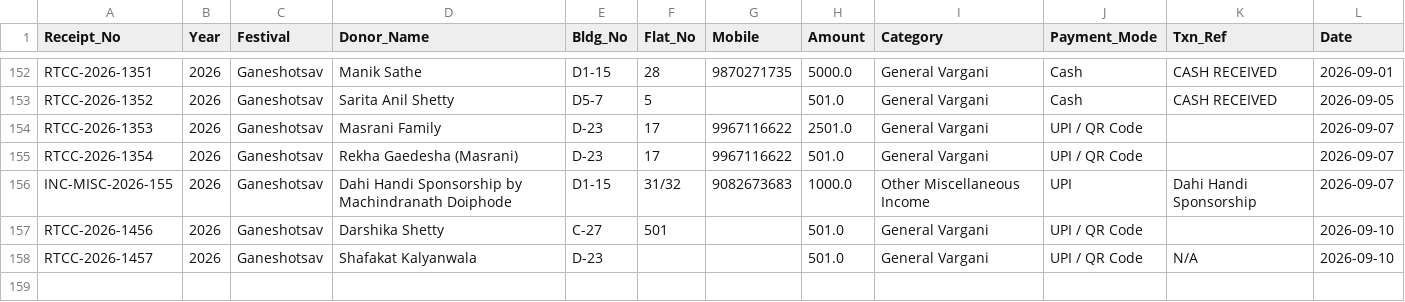
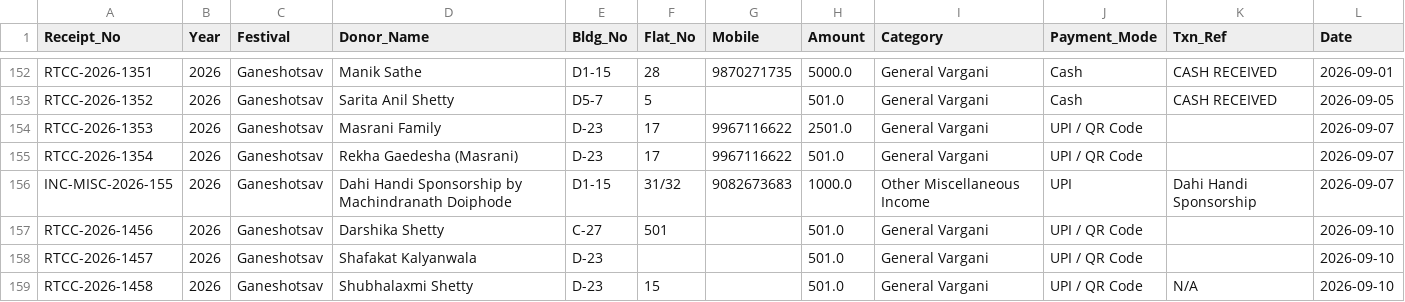
Before and after one commit to surendalvi/rtcc-festival-app, a CSV file: donations_ledger.csv, drawn as a sheet; only a part is shown, gaps mark what is left out.

Commit message:
Auto-backup donations_ledger.csv

```diff
--- a/donations_ledger.csv
+++ b/donations_ledger.csv
@@ -157,2 +157,3 @@ INC-MISC-2026-155,2026,Ganeshotsav,Dahi Handi Sponsorship by Machindranath Doiph
 RTCC-2026-1456,2026,Ganeshotsav,Darshika Shetty,C-27,501,,501.0,General Vargani,UPI / QR Code,,2026-09-10
-RTCC-2026-1457,2026,Ganeshotsav,Shafakat Kalyanwala,D-23, ,,501.0,General Vargani,UPI / QR Code,N/A,2026-09-10
+RTCC-2026-1457,2026,Ganeshotsav,Shafakat Kalyanwala,D-23, ,,501.0,General Vargani,UPI / QR Code,,2026-09-10
+RTCC-2026-1458,2026,Ganeshotsav,Shubhalaxmi Shetty,D-23,15,,501.0,General Vargani,UPI / QR Code,N/A,2026-09-10
```
